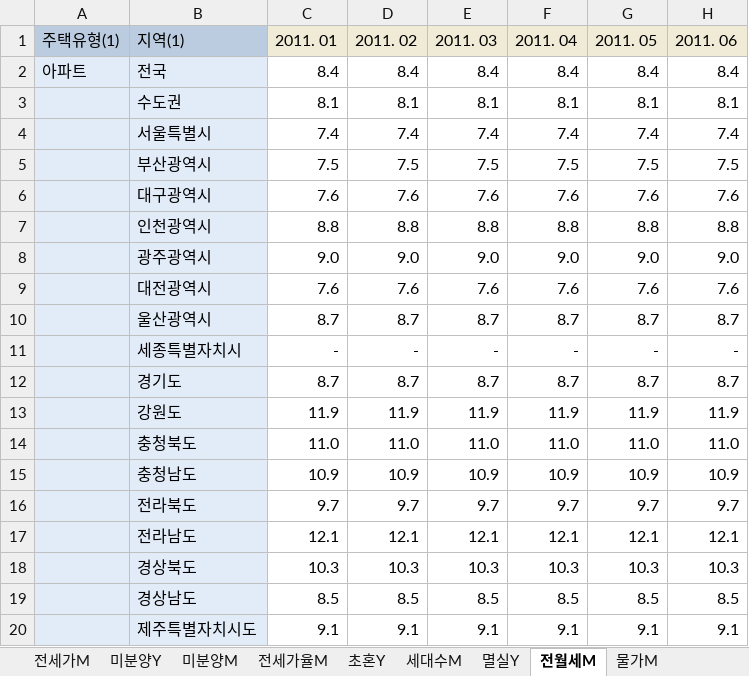
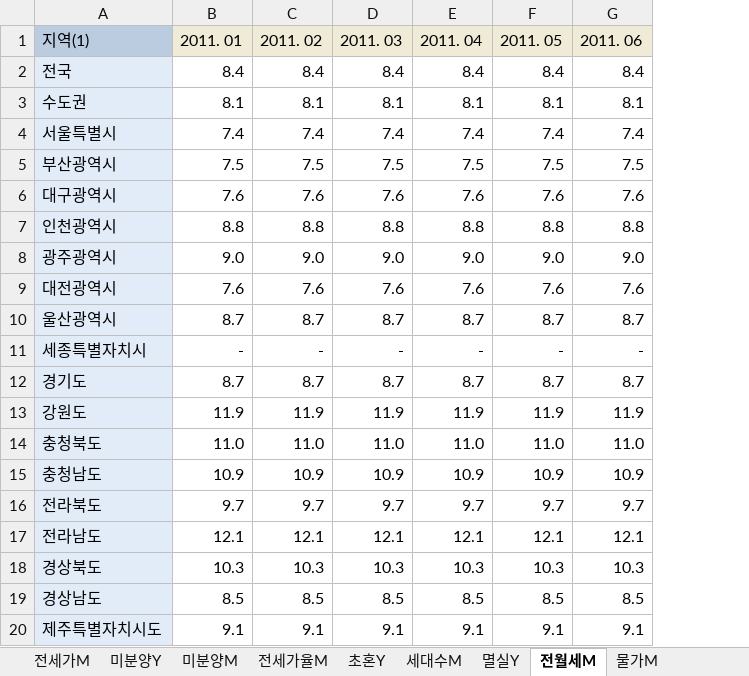
Before and after one commit to kdlsh/DeepLearning_codes, an Excel workbook: AlphaReal/raw_data/200106_raw_data.xlsx, sheet 전월세M, drawn as a sheet; only a part is shown; values as stored, in another font and other column widths than the file's, no borders; the diff names each change by its address in the sheet, - before the commit and + after, or states it on an @@ line.

```diff
--- a/AlphaReal/raw_data/200106_raw_data.xlsx (sheet 전월세M)
+++ b/AlphaReal/raw_data/200106_raw_data.xlsx (sheet 전월세M)
-column A (주택유형(1)), row 2: 아파트
```
Also changed, not shown: sheet 환율_주가_금리_M, other sheet tabs, charts or pictures, 13 other files.
